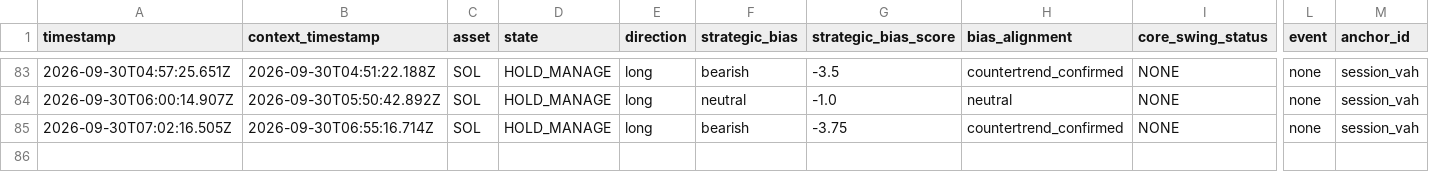
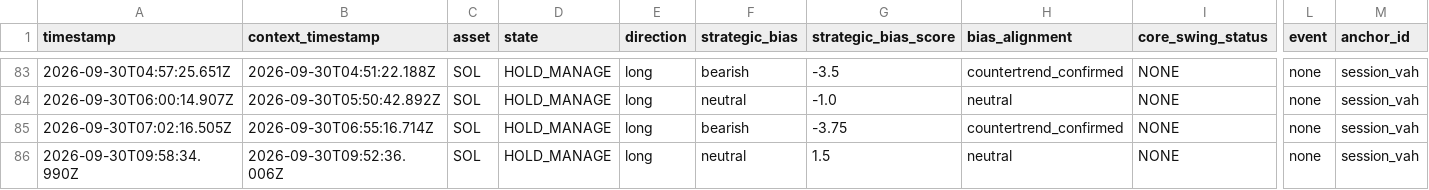
Before and after one commit to themooje412/btc-market-data-collector, a CSV file: assets/sol/execution_history.csv, drawn as a sheet; only a part is shown, gaps mark what is left out; rows hold the shown columns only; the diff names each change by its address in the sheet, - before the commit and + after, or states it on an @@ line.

```diff
--- a/assets/sol/execution_history.csv
+++ b/assets/sol/execution_history.csv
+row 86: 2026-09-30T09:58:34.990Z | 2026-09-30T09:52:36.006Z | SOL | HOLD_MANAGE | long | neutral | 1.5 | neutral | NONE | none | session_vah
```
Also changed, not shown: assets/eth/execution_history.csv, assets/zec/execution_history.csv, 11 other files.
